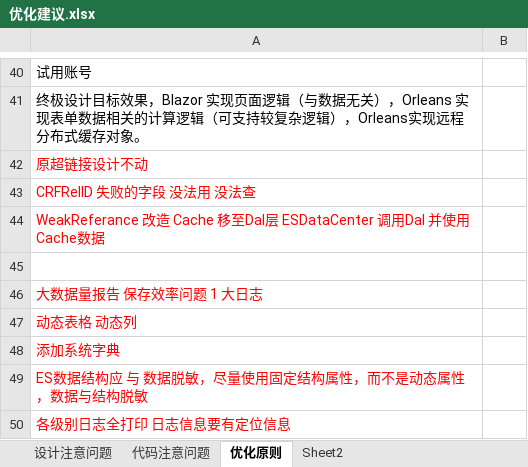
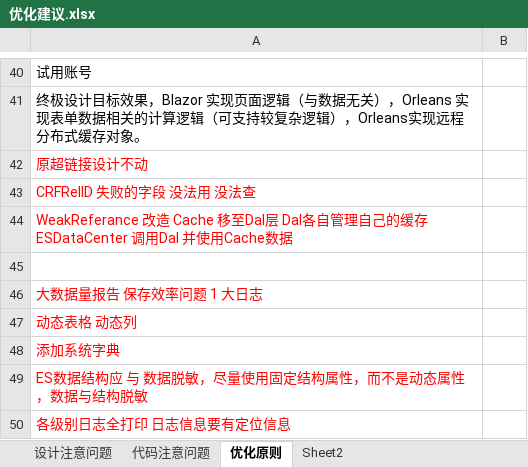
Before and after one commit to bearcome/OrleansTest, an Excel workbook: Design/优化建议.xlsx, sheet 优化原则, drawn as a sheet; only a part is shown, gaps mark what is left out; values as stored, in another font and other column widths than the file's, no borders; the diff names each change by its address in the sheet, - before the commit and + after, or states it on an @@ line.

Commit message:
技术点更新

```diff
--- a/Design/优化建议.xlsx (sheet 优化原则)
+++ b/Design/优化建议.xlsx (sheet 优化原则)
-A44: …层 ESDataCenter 调…
+A44: …层 Dal各自管理自己的缓存 ESDataCenter 调…
```
